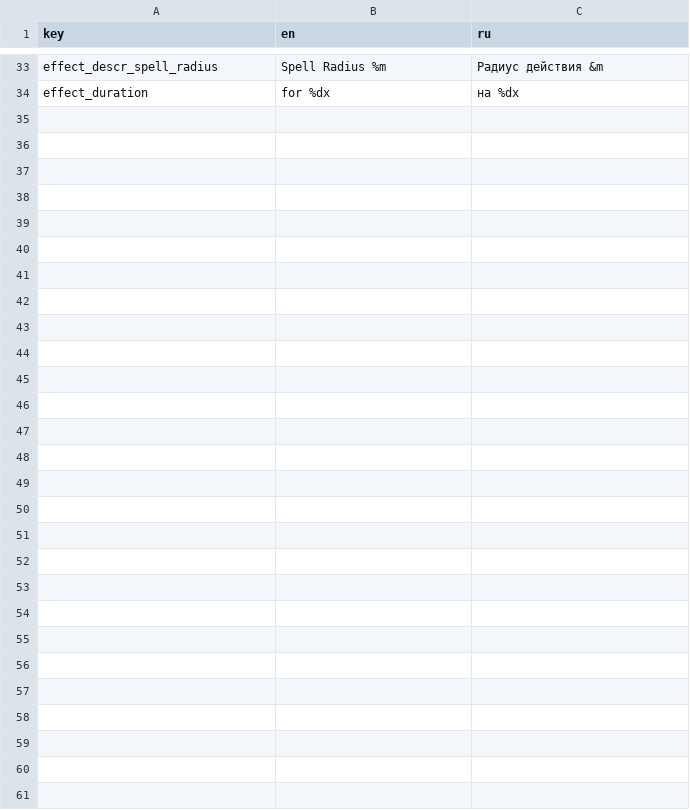
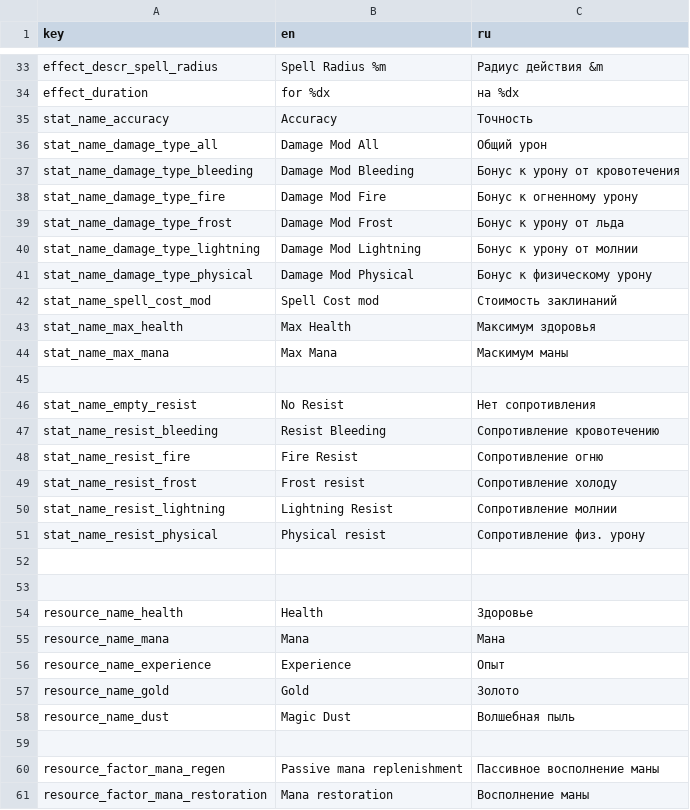
Before and after one commit to TWilliamHawke/RougeLike-Prototype, a TSV file: Assets/Resources/localisation.tsv, drawn as a sheet; only a part is shown, gaps mark what is left out; the diff covers the shown part only.

Commit message:
added localisation for resource factors

```diff
--- a/Assets/Resources/localisation.tsv
+++ b/Assets/Resources/localisation.tsv
@@ -34 +34,28 @@ effect_descr_spell_radius	Spell Radius %m	Радиус действия &m
 effect_duration	for %dx	на %dx
+stat_name_accuracy	Accuracy	Точность
+stat_name_damage_type_all	Damage Mod All	Общий урон
+stat_name_damage_type_bleeding	Damage Mod Bleeding	Бонус к урону от кровотечения
+stat_name_damage_type_fire	Damage Mod Fire	Бонус к огненному урону
+stat_name_damage_type_frost	Damage Mod Frost	Бонус к урону от льда
+stat_name_damage_type_lightning	Damage Mod Lightning	Бонус к урону от молнии
+stat_name_damage_type_physical	Damage Mod Physical	Бонус к физическому урону
+stat_name_spell_cost_mod	Spell Cost mod	Стоимость заклинаний
+stat_name_max_health	Max Health	Максимум здоровья
+stat_name_max_mana	Max Mana	Маскимум маны
+		
+stat_name_empty_resist	No Resist	Нет сопротивления
+stat_name_resist_bleeding	Resist Bleeding	Сопротивление кровотечению
+stat_name_resist_fire	Fire Resist	Сопротивление огню
+stat_name_resist_frost	Frost resist	Сопротивление холоду
+stat_name_resist_lightning	Lightning Resist	Сопротивление молнии
+stat_name_resist_physical	Physical resist	Сопротивление физ. урону
+		
+		
+resource_name_health	Health	Здоровье
+resource_name_mana	Mana	Мана
+resource_name_experience	Experience	Опыт
+resource_name_gold	Gold	Золото
+resource_name_dust	Magic Dust	Волшебная пыль
+
+resource_factor_mana_regen	Passive mana replenishment	Пассивное восполнение маны
+resource_factor_mana_restoration	Mana restoration	Восполнение маны
```
Also changed, not shown: 1 edited cell elsewhere in this file, 36 other files.
